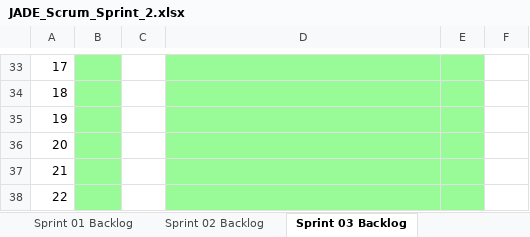
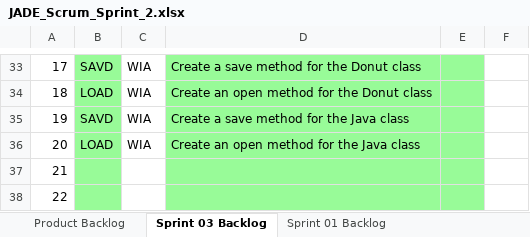
Before and after one commit to Waseem-Alkasbutrus/cse1325, an Excel workbook: P08/JADE_Scrum_Sprint_2.xlsx, sheet Sprint 03 Backlog, drawn as a sheet; only a part is shown, gaps mark what is left out; values as stored, in another font and other column widths than the file's, no borders; charts and pictures not drawn; the diff covers the shown part only; the diff names each change by its address in the sheet, - before the commit and + after, or states it on an @@ line.

Commit message:
P08/: Updated scrum sheet

```diff
--- a/P08/JADE_Scrum_Sprint_2.xlsx (sheet Sprint 03 Backlog)
+++ b/P08/JADE_Scrum_Sprint_2.xlsx (sheet Sprint 03 Backlog)
@@ sheet tab order changed: Product Backlog | Sprint 03 Backlog | Sprint 01 Backlog @@
-B33: (empty)
+B33: SAVD
-C33:C36: (empty)
+C33:C36: WIA
-D33: (empty)
+D33: Create a save method for the Donut class
-B34: (empty)
+B34: LOAD
-D34: (empty)
+D34: Create an open method for the Donut class
-B35: (empty)
+B35: SAVD
-D35: (empty)
+D35: Create a save method for the Java class
-B36: (empty)
+B36: LOAD
-D36: (empty)
+D36: Create an open method for the Java class
```
Also changed, not shown: 61 edited cells elsewhere in this sheet, charts or pictures.
